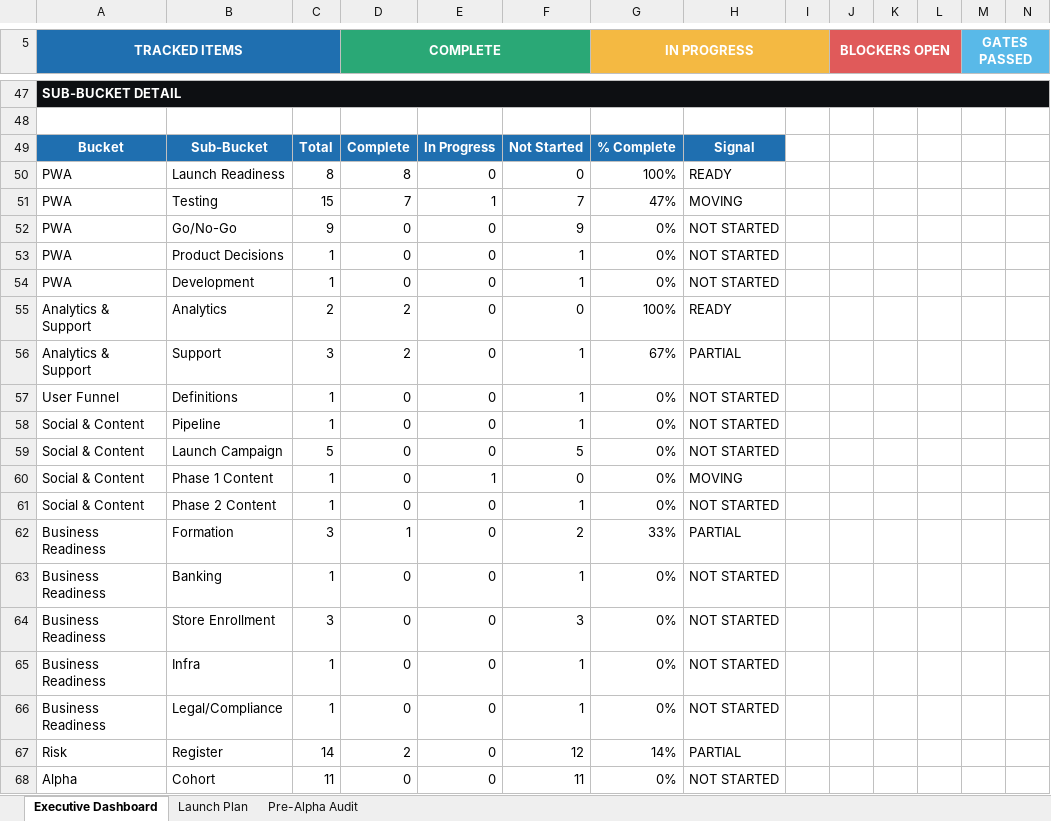
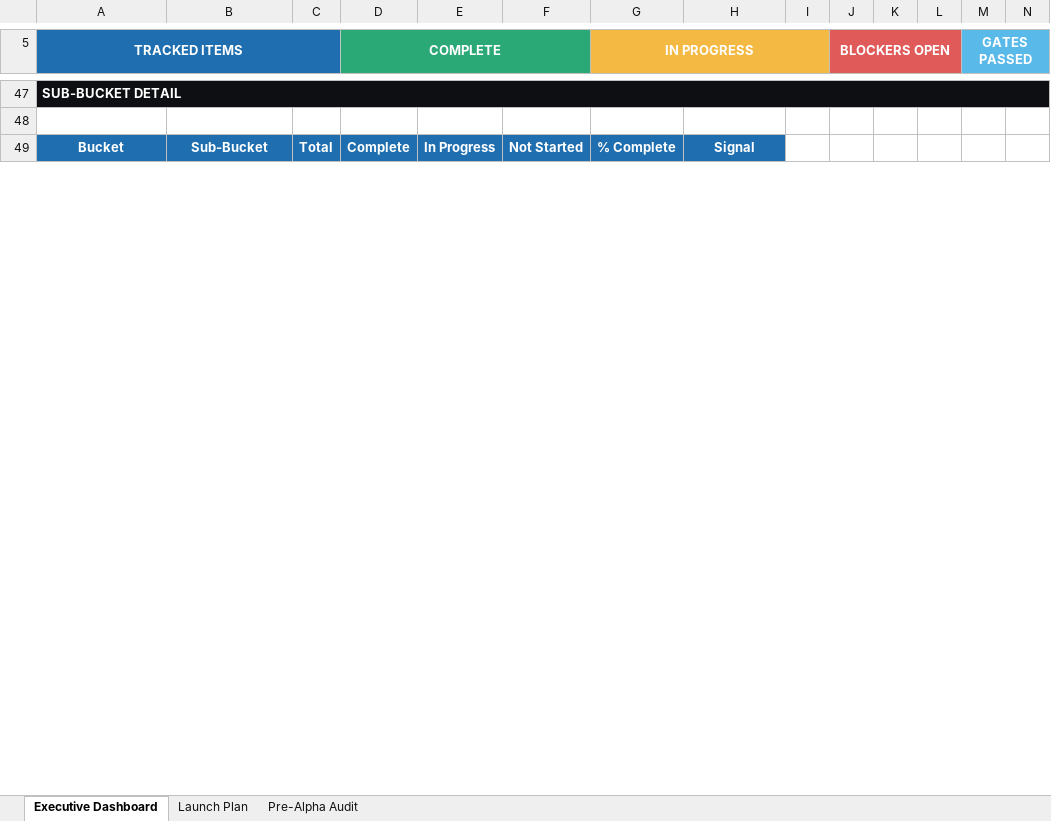
Before and after one commit to YellowVelo/whisker-watch-supabase, an Excel workbook: docs/planning/Wysker_Watch_Launch_Plan.xlsx, sheet Executive Dashboard, drawn as a sheet; only a part is shown, gaps mark what is left out; values as stored, in another font and other column widths than the file's, no borders; charts and pictures and conditional formats not drawn; removed rows and columns are numbered as before the commit, all else as after; the diff covers the shown part only; the diff names each change by its address in the sheet, - before the commit and + after, or states it on an @@ line.

```diff
--- a/docs/planning/Wysker_Watch_Launch_Plan.xlsx (sheet Executive Dashboard)
+++ b/docs/planning/Wysker_Watch_Launch_Plan.xlsx (sheet Executive Dashboard)
-row 50: PWA | Launch Readiness | 8 | 8 | 0 | 0 | 100% | READY
-row 51: PWA | Testing | 15 | 7 | 1 | 7 | 47% | MOVING
-row 52: PWA | Go/No-Go | 9 | 0 | 0 | 9 | 0% | NOT STARTED
-row 53: PWA | Product Decisions | 1 | 0 | 0 | 1 | 0% | NOT STARTED
-row 54: PWA | Development | 1 | 0 | 0 | 1 | 0% | NOT STARTED
-row 55: Analytics & Support | Analytics | 2 | 2 | 0 | 0 | 100% | READY
-row 56: Analytics & Support | Support | 3 | 2 | 0 | 1 | 67% | PARTIAL
-row 57: User Funnel | Definitions | 1 | 0 | 0 | 1 | 0% | NOT STARTED
-row 58: Social & Content | Pipeline | 1 | 0 | 0 | 1 | 0% | NOT STARTED
-row 59: Social & Content | Launch Campaign | 5 | 0 | 0 | 5 | 0% | NOT STARTED
-row 60: Social & Content | Phase 1 Content | 1 | 0 | 1 | 0 | 0% | MOVING
-row 61: Social & Content | Phase 2 Content | 1 | 0 | 0 | 1 | 0% | NOT STARTED
-row 62: Business Readiness | Formation | 3 | 1 | 0 | 2 | 33% | PARTIAL
-row 63: Business Readiness | Banking | 1 | 0 | 0 | 1 | 0% | NOT STARTED
-row 64: Business Readiness | Store Enrollment | 3 | 0 | 0 | 3 | 0% | NOT STARTED
-row 65: Business Readiness | Infra | 1 | 0 | 0 | 1 | 0% | NOT STARTED
-row 66: Business Readiness | Legal/Compliance | 1 | 0 | 0 | 1 | 0% | NOT STARTED
-row 67: Risk | Register | 14 | 2 | 0 | 12 | 14% | PARTIAL
-row 68: Alpha | Cohort | 11 | 0 | 0 | 11 | 0% | NOT STARTED
```
Also changed, not shown: 52 added rows and 33 removed rows elsewhere in this sheet, sheet Launch Plan, sheet Pre-Alpha Audit, charts or pictures.
